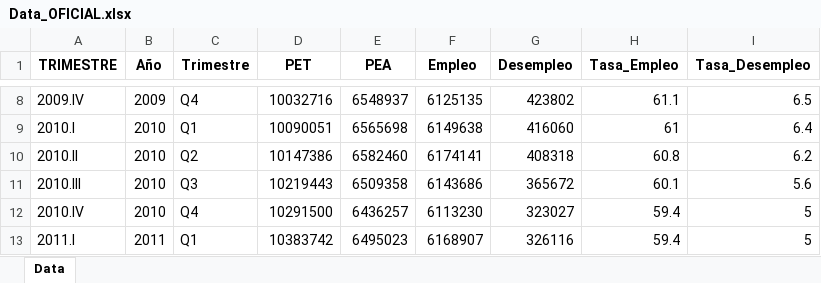
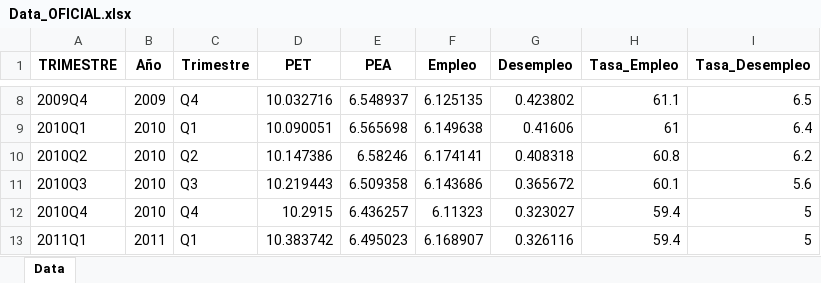
Before and after one commit to DelRosario20/EXPORTACIONES_EMPLEO, an Excel workbook: Data/Data_OFICIAL.xlsx, sheet Data, drawn as a sheet; only a part is shown, gaps mark what is left out; values as stored, in another font and other column widths than the file's, no borders; the diff covers the shown part only; the diff names each change by its address in the sheet, - before the commit and + after, or states it on an @@ line.

```diff
--- a/Data/Data_OFICIAL.xlsx (sheet Data)
+++ b/Data/Data_OFICIAL.xlsx (sheet Data)
-A8 (TRIMESTRE): 2009.IV
+A8 (TRIMESTRE): 2009Q4
-D8 (PET): 10032716
+D8 (PET): 10.032716
-E8 (PEA): 6548937
+E8 (PEA): 6.548937
-F8 (Empleo): 6125135
+F8 (Empleo): 6.125135
-G8 (Desempleo): 423802
+G8 (Desempleo): 0.423802
-A9 (TRIMESTRE): 2010.I
+A9 (TRIMESTRE): 2010Q1
-D9 (PET): 10090051
+D9 (PET): 10.090051
-E9 (PEA): 6565698
+E9 (PEA): 6.565698
-F9 (Empleo): 6149638
+F9 (Empleo): 6.149638
-G9 (Desempleo): 416060
+G9 (Desempleo): 0.41606
-A10 (TRIMESTRE): 2010.II
+A10 (TRIMESTRE): 2010Q2
-D10 (PET): 10147386
+D10 (PET): 10.147386
-E10 (PEA): 6582460
+E10 (PEA): 6.58246
-F10 (Empleo): 6174141
+F10 (Empleo): 6.174141
-G10 (Desempleo): 408318
+G10 (Desempleo): 0.408318
-A11 (TRIMESTRE): 2010.III
+A11 (TRIMESTRE): 2010Q3
-D11 (PET): 10219443
+D11 (PET): 10.219443
-E11 (PEA): 6509358
+E11 (PEA): 6.509358
-F11 (Empleo): 6143686
+F11 (Empleo): 6.143686
-G11 (Desempleo): 365672
+G11 (Desempleo): 0.365672
-A12 (TRIMESTRE): 2010.IV
+A12 (TRIMESTRE): 2010Q4
-D12 (PET): 10291500
+D12 (PET): 10.2915
-E12 (PEA): 6436257
+E12 (PEA): 6.436257
-F12 (Empleo): 6113230
+F12 (Empleo): 6.11323
-G12 (Desempleo): 323027
+G12 (Desempleo): 0.323027
-A13 (TRIMESTRE): 2011.I
+A13 (TRIMESTRE): 2011Q1
-D13 (PET): 10383742
+D13 (PET): 10.383742
-E13 (PEA): 6495023
+E13 (PEA): 6.495023
-F13 (Empleo): 6168907
+F13 (Empleo): 6.168907
-G13 (Desempleo): 326116
+G13 (Desempleo): 0.326116
```
Also changed, not shown: 305 edited cells elsewhere in this sheet, 10 other files.
